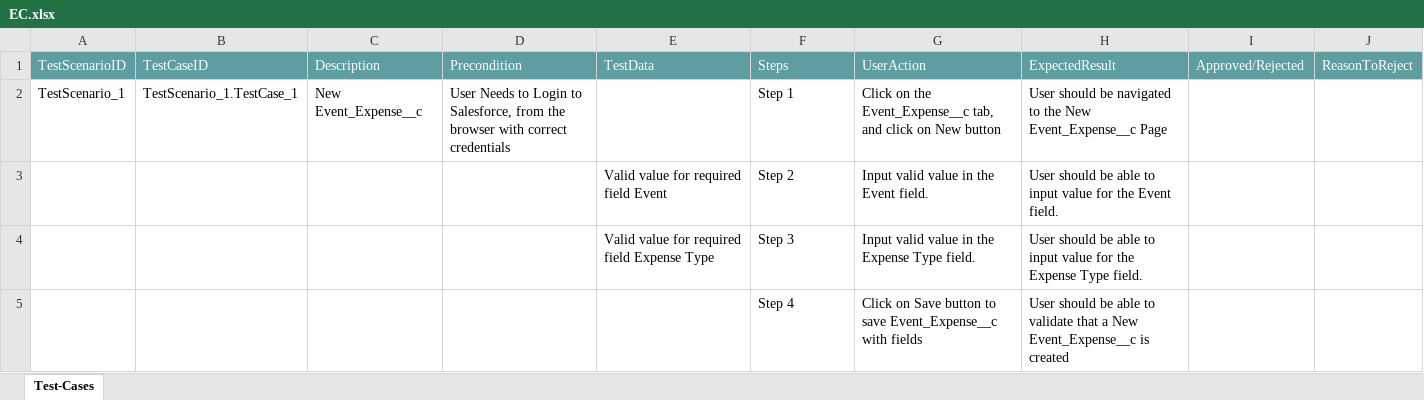
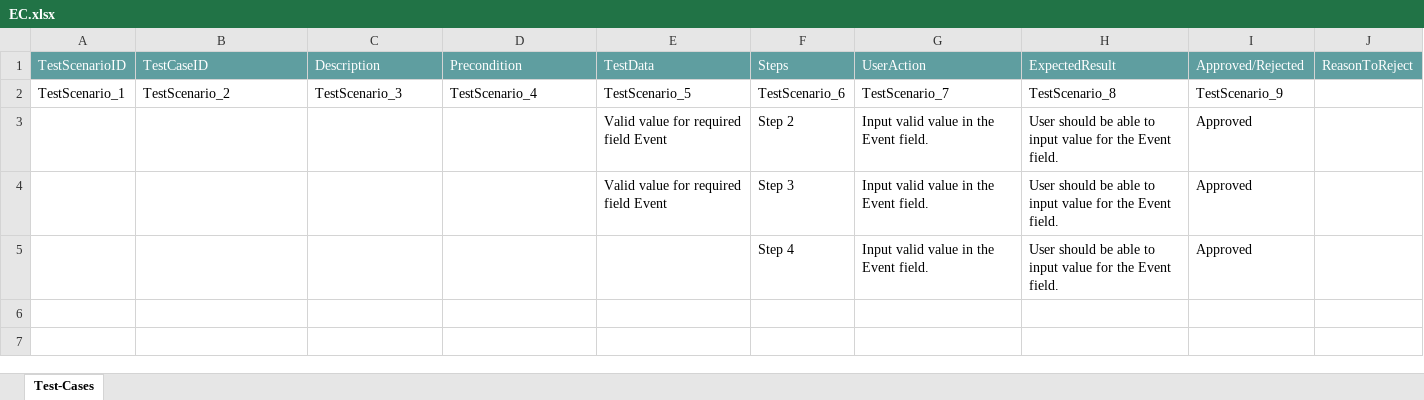
Before and after one commit to ShaikMohamedIrfan/Events, an Excel workbook: EC.xlsx, sheet Test-Cases, drawn as a sheet; values as stored, in another font and other column widths than the file's, no borders; table styles not drawn; removed rows and columns are numbered as before the commit, all else as after; the diff names each change by its address in the sheet, - before the commit and + after, or states it on an @@ line.

Commit message:
Add files via upload

```diff
--- a/EC.xlsx (sheet Test-Cases)
+++ b/EC.xlsx (sheet Test-Cases)
-row 2: TestScenario_1 | TestScenario_1.TestCase_1 | New Event_Expense__c | User Needs to Login to Salesforce, from the browser with correct credentials |  | Step 1 | Click on the Event_Expense__c tab, and click on New button | User should be navigated to the New Event_Expense__c Page
+row 2: TestScenario_1 | TestScenario_2 | TestScenario_3 | TestScenario_4 | TestScenario_5 | TestScenario_6 | TestScenario_7 | TestScenario_8 | TestScenario_9
-I3:I4: (empty)
+I3:I4: Approved
-E4: Valid value for required field Expense Type
+E4: Valid value for required field Event
-G4: Input valid value in the Expense Type field.
+G4: Input valid value in the Event field.
-H4: …for the Expense Type field.
+H4: …for the Event field.
-row 5:  |  |  |  |  | Step 4 | Click on Save button to save Event_Expense__c with fields | User should be able to validate that a New Event_Expense__c is created
+row 5:  |  |  |  |  | Step 4 | Input valid value in the Event field. | User should be able to input value for the Event field. | Approved
```
